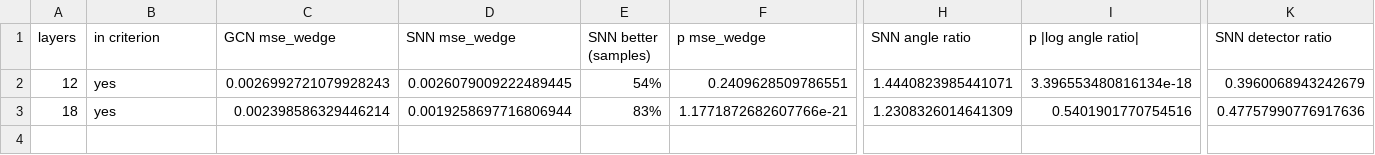
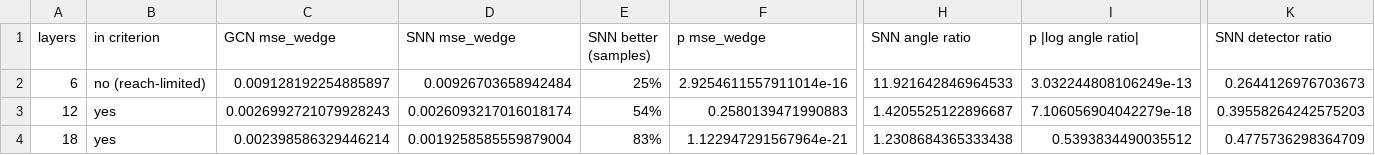
Before and after one commit to julian-dqtr/dbt_sinogram, a CSV file: results/tables/gcn_vs_snn.csv, drawn as a sheet; only a part is shown, gaps mark what is left out; addresses are those after the commit; rows hold the shown columns only; the diff names each change by its address in the sheet, - before the commit and + after, or states it on an @@ line.

```diff
--- a/results/tables/gcn_vs_snn.csv
+++ b/results/tables/gcn_vs_snn.csv
+row 2: 6 | no (reach-limited) | 0.009128192254885897 | 0.00926703658942484 | 25% | 2.9254611557911014e-16 | 11.921642846964533 | 3.032244808106249e-13 | 0.2644126976703673
-D3 (SNN mse_wedge): 0.0026079009222489445
+D3 (SNN mse_wedge): 0.0026093217016018174
-F3 (p mse_wedge): 0.2409628509786551
+F3 (p mse_wedge): 0.2580139471990883
-H3 (SNN angle ratio): 1.4440823985441071
+H3 (SNN angle ratio): 1.4205525122896687
-I3 (p |log angle ratio|): 3.396553480816134e-18
+I3 (p |log angle ratio|): 7.106056904042279e-18
-K3 (SNN detector ratio): 0.3960068943242679
+K3 (SNN detector ratio): 0.39558264242575203
-D4 (SNN mse_wedge): 0.0019258697716806944
+D4 (SNN mse_wedge): 0.0019258585559879004
-F4 (p mse_wedge): 1.1771872682607766e-21
+F4 (p mse_wedge): 1.122947291567964e-21
-H4 (SNN angle ratio): 1.2308326014641309
+H4 (SNN angle ratio): 1.2308684365333438
-I4 (p |log angle ratio|): 0.5401901770754516
+I4 (p |log angle ratio|): 0.5393834490035512
-K4 (SNN detector ratio): 0.47757990776917636
+K4 (SNN detector ratio): 0.4775736298364709
```
Also changed, not shown: results/tables/angular_reach.csv, results/tables/angular_reach_p4.csv, 52 other files.
